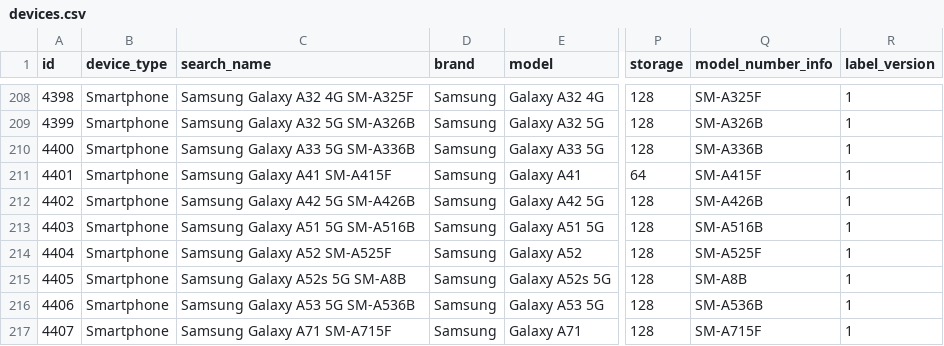
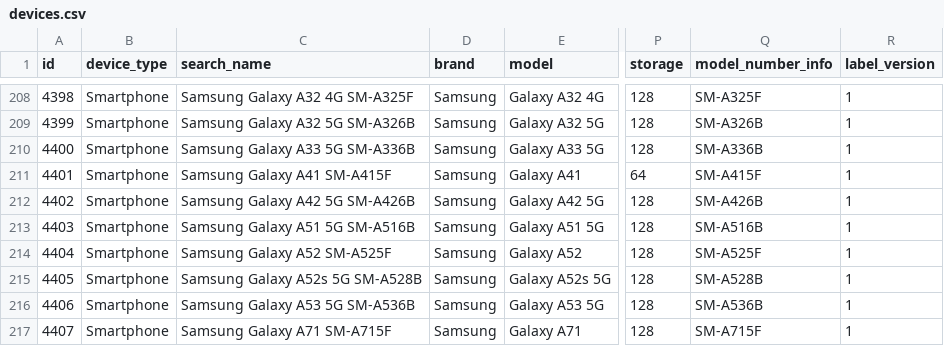
Before and after one commit to ghayth-farhat99/device_detection_without_51degrees, a CSV file: devices.csv, drawn as a sheet; only a part is shown, gaps mark what is left out; the diff names each change by its address in the sheet, - before the commit and + after, or states it on an @@ line.

Commit message:
Update devices.csv

```diff
--- a/devices.csv
+++ b/devices.csv
-C215 (search_name): Samsung Galaxy A52s 5G SM-A8B
+C215 (search_name): Samsung Galaxy A52s 5G SM-A528B
-Q215 (model_number_info): SM-A8B
+Q215 (model_number_info): SM-A528B
```
